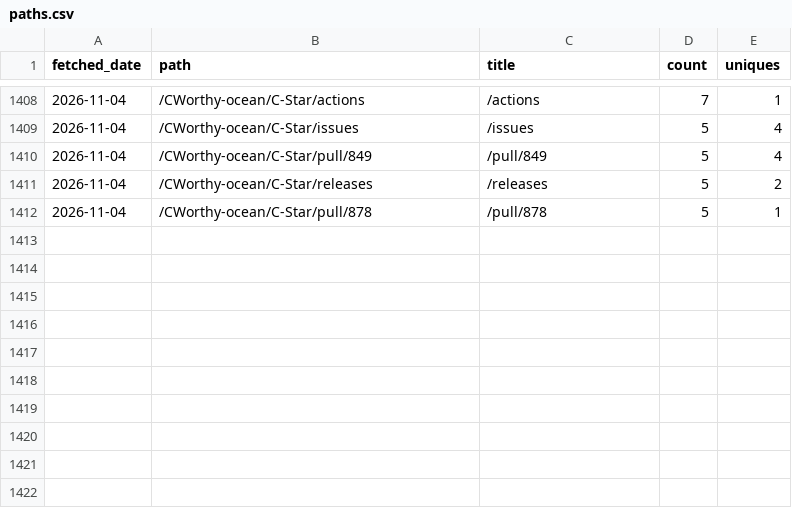
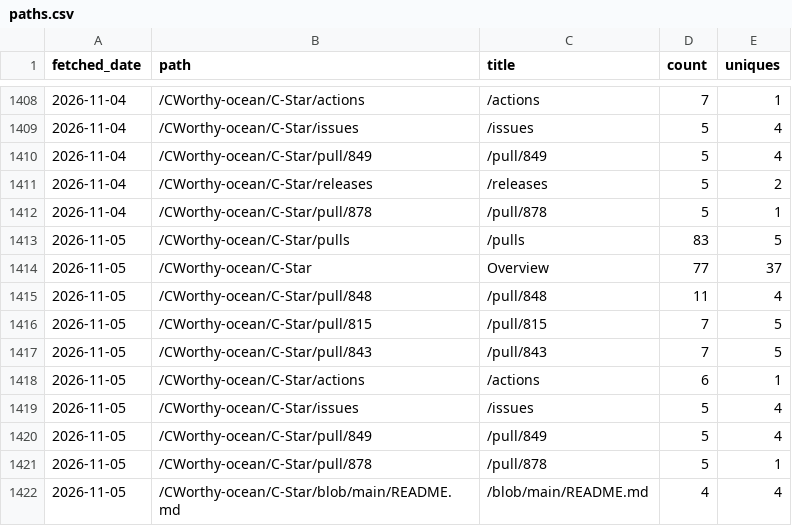
Before and after one commit to CWorthy-ocean/cworthy-gh-metrics, a CSV file: data/CWorthy-ocean/C-Star/paths.csv, drawn as a sheet; only a part is shown, gaps mark what is left out.

```diff
--- a/data/CWorthy-ocean/C-Star/paths.csv
+++ b/data/CWorthy-ocean/C-Star/paths.csv
@@ -1412 +1412,11 @@ fetched_date,path,title,count,uniques
 2026-11-04,/CWorthy-ocean/C-Star/pull/878,/pull/878,5,1
+2026-11-05,/CWorthy-ocean/C-Star/pulls,/pulls,83,5
+2026-11-05,/CWorthy-ocean/C-Star,Overview,77,37
+2026-11-05,/CWorthy-ocean/C-Star/pull/848,/pull/848,11,4
+2026-11-05,/CWorthy-ocean/C-Star/pull/815,/pull/815,7,5
+2026-11-05,/CWorthy-ocean/C-Star/pull/843,/pull/843,7,5
+2026-11-05,/CWorthy-ocean/C-Star/actions,/actions,6,1
+2026-11-05,/CWorthy-ocean/C-Star/issues,/issues,5,4
+2026-11-05,/CWorthy-ocean/C-Star/pull/849,/pull/849,5,4
+2026-11-05,/CWorthy-ocean/C-Star/pull/878,/pull/878,5,1
+2026-11-05,/CWorthy-ocean/C-Star/blob/main/README.md,/blob/main/README.md,4,4
```
Also changed, not shown: data/CWorthy-ocean/C-Star/referrers.csv, data/CWorthy-ocean/cson-forge/paths.csv, 23 other files.
